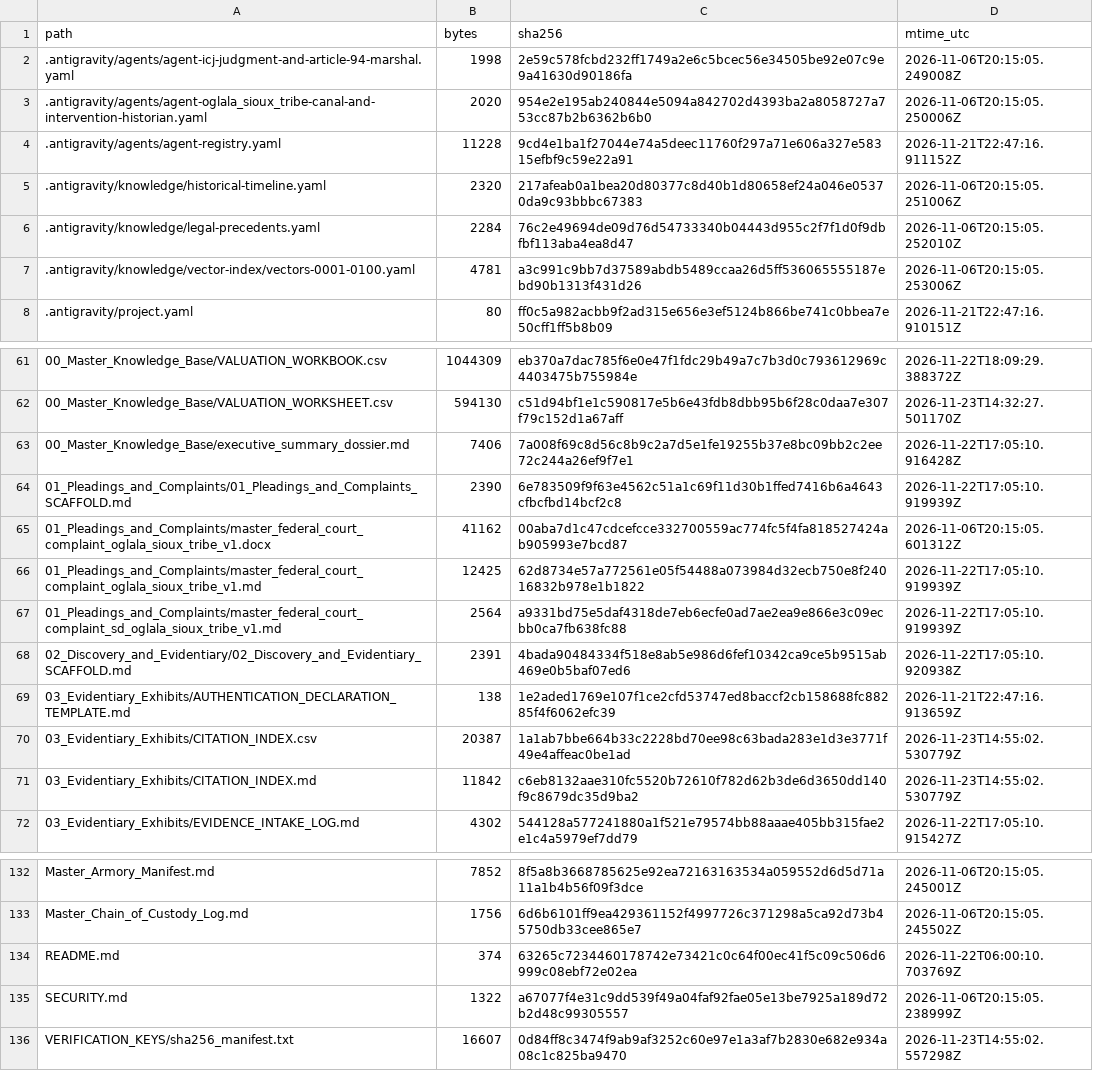
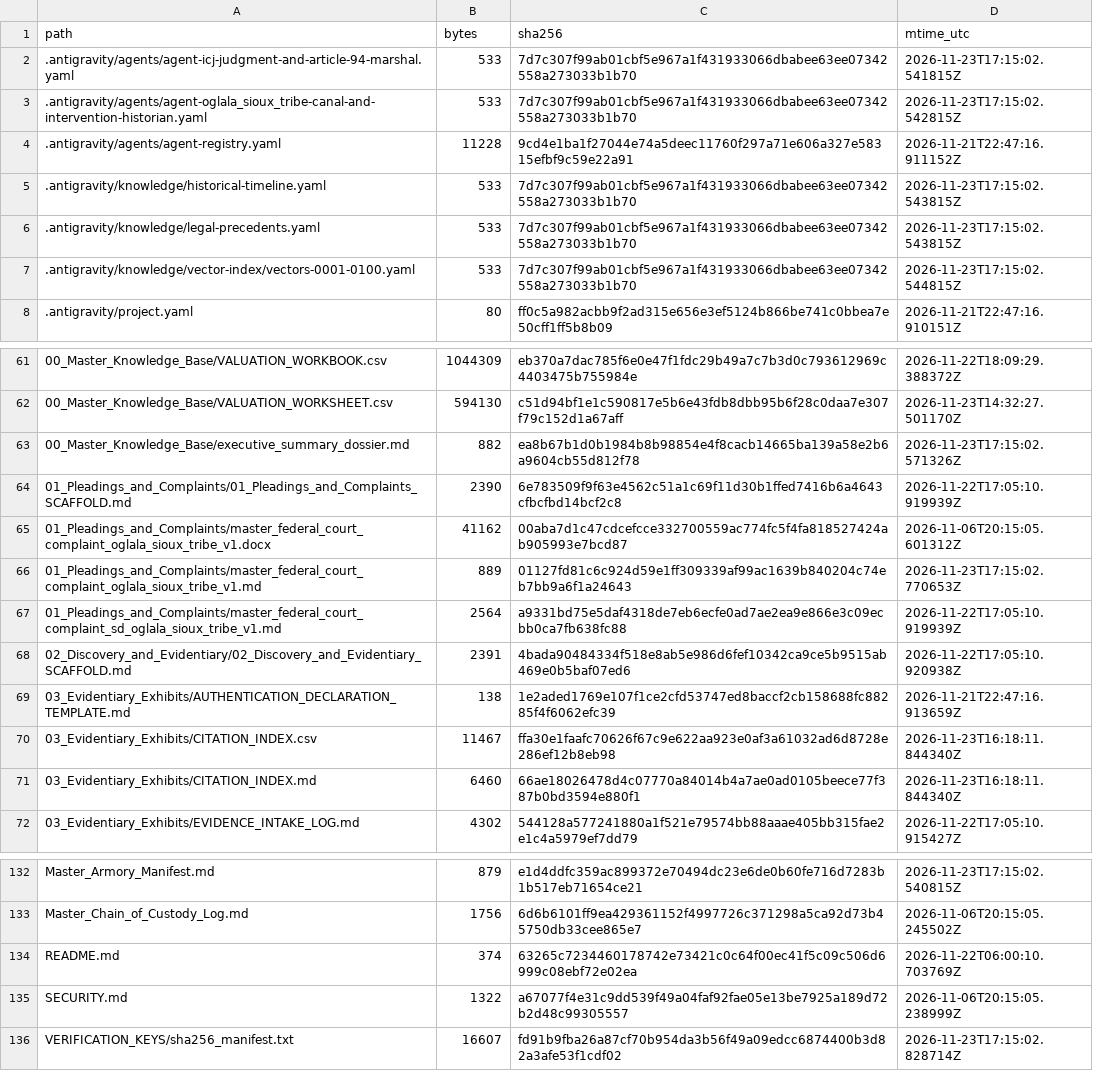
Before and after one commit to GlobalRestitutionAlliance/turtle-island-us-sd-oglala-sioux-tribe-master-litigation, a CSV file: 99_Archives_and_Manifests/MANIFEST_SHA256.csv, drawn as a sheet; only a part is shown, gaps mark what is left out; the diff covers the shown part only; the diff names each change by its address in the sheet, - before the commit and + after, or states it on an @@ line.

```diff
--- a/99_Archives_and_Manifests/MANIFEST_SHA256.csv
+++ b/99_Archives_and_Manifests/MANIFEST_SHA256.csv
-B2 (bytes): 1998
+B2 (bytes): 533
-C2 (sha256): 2e59c578fcbd232ff1749a2e6c5bcec56e34505be92e07c9e9a41630d90186fa
+C2 (sha256): 7d7c307f99ab01cbf5e967a1f431933066dbabee63ee07342558a273033b1b70
-D2 (mtime_utc): 2026-11-06T20:15:05.249008Z
+D2 (mtime_utc): 2026-11-23T17:15:02.541815Z
-B3 (bytes): 2020
+B3 (bytes): 533
-C3 (sha256): 954e2e195ab240844e5094a842702d4393ba2a8058727a753cc87b2b6362b6b0
+C3 (sha256): 7d7c307f99ab01cbf5e967a1f431933066dbabee63ee07342558a273033b1b70
-D3 (mtime_utc): 2026-11-06T20:15:05.250006Z
+D3 (mtime_utc): 2026-11-23T17:15:02.542815Z
-B5 (bytes): 2320
+B5 (bytes): 533
-C5 (sha256): 217afeab0a1bea20d80377c8d40b1d80658ef24a046e05370da9c93bbbc67383
+C5 (sha256): 7d7c307f99ab01cbf5e967a1f431933066dbabee63ee07342558a273033b1b70
-D5 (mtime_utc): 2026-11-06T20:15:05.251006Z
+D5 (mtime_utc): 2026-11-23T17:15:02.543815Z
-B6 (bytes): 2284
+B6 (bytes): 533
-C6 (sha256): 76c2e49694de09d76d54733340b04443d955c2f7f1d0f9dbfbf113aba4ea8d47
+C6 (sha256): 7d7c307f99ab01cbf5e967a1f431933066dbabee63ee07342558a273033b1b70
-D6 (mtime_utc): 2026-11-06T20:15:05.252010Z
+D6 (mtime_utc): 2026-11-23T17:15:02.543815Z
-B7 (bytes): 4781
+B7 (bytes): 533
-C7 (sha256): a3c991c9bb7d37589abdb5489ccaa26d5ff536065555187ebd90b1313f431d26
+C7 (sha256): 7d7c307f99ab01cbf5e967a1f431933066dbabee63ee07342558a273033b1b70
-D7 (mtime_utc): 2026-11-06T20:15:05.253006Z
+D7 (mtime_utc): 2026-11-23T17:15:02.544815Z
-B63 (bytes): 7406
+B63 (bytes): 882
-C63 (sha256): 7a008f69c8d56c8b9c2a7d5e1fe19255b37e8bc09bb2c2ee72c244a26ef9f7e1
+C63 (sha256): ea8b67b1d0b1984b8b98854e4f8cacb14665ba139a58e2b6a9604cb55d812f78
-D63 (mtime_utc): 2026-11-22T17:05:10.916428Z
+D63 (mtime_utc): 2026-11-23T17:15:02.571326Z
-B66 (bytes): 12425
+B66 (bytes): 889
-C66 (sha256): 62d8734e57a772561e05f54488a073984d32ecb750e8f24016832b978e1b1822
+C66 (sha256): 01127fd81c6c924d59e1ff309339af99ac1639b840204c74eb7bb9a6f1a24643
-D66 (mtime_utc): 2026-11-22T17:05:10.919939Z
+D66 (mtime_utc): 2026-11-23T17:15:02.770653Z
-B70 (bytes): 20387
+B70 (bytes): 11467
-C70 (sha256): 1a1ab7bbe664b33c2228bd70ee98c63bada283e1d3e3771f49e4affeac0be1ad
+C70 (sha256): ffa30e1faafc70626f67c9e622aa923e0af3a61032ad6d8728e286ef12b8eb98
-D70:D71 (mtime_utc): 2026-11-23T14:55:02.530779Z
+D70:D71 (mtime_utc): 2026-11-23T16:18:11.844340Z
-B71 (bytes): 11842
+B71 (bytes): 6460
-C71 (sha256): c6eb8132aae310fc5520b72610f782d62b3de6d3650dd140f9c8679dc35d9ba2
+C71 (sha256): 66ae18026478d4c07770a84014b4a7ae0ad0105beece77f387b0bd3594e880f1
-B132 (bytes): 7852
+B132 (bytes): 879
-C132 (sha256): 8f5a8b3668785625e92ea72163163534a059552d6d5d71a11a1b4b56f09f3dce
+C132 (sha256): e1d4ddfc359ac899372e70494dc23e6de0b60fe716d7283b1b517eb71654ce21
-D132 (mtime_utc): 2026-11-06T20:15:05.245001Z
+D132 (mtime_utc): 2026-11-23T17:15:02.540815Z
-C136 (sha256): 0d84ff8c3474f9ab9af3252c60e97e1a3af7b2830e682e934a08c1c825ba9470
+C136 (sha256): fd91b9fba26a87cf70b954da3b56f49a09edcc6874400b3d82a3afe53f1cdf02
-D136 (mtime_utc): 2026-11-23T14:55:02.557298Z
+D136 (mtime_utc): 2026-11-23T17:15:02.828714Z
```
Also changed, not shown: 47 edited cells elsewhere in this file, 26 other files.
